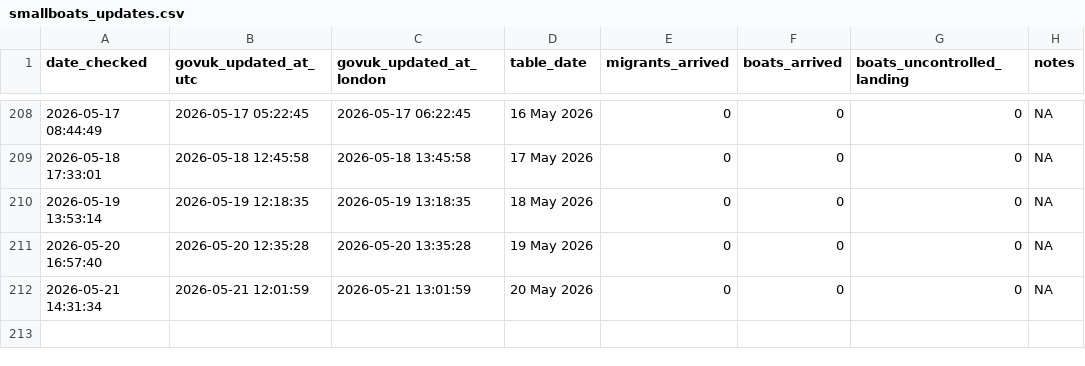
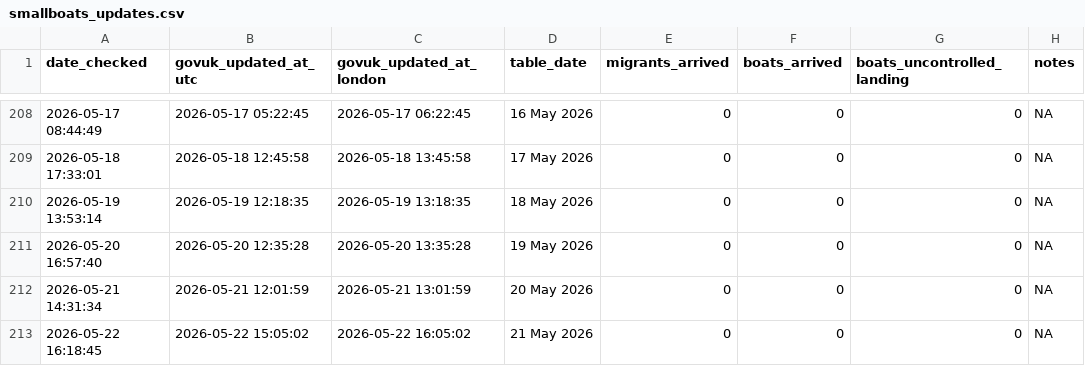
Before and after one commit to apuravbhatiya/smallboats-timestamp-tracker, a CSV file: smallboats_updates.csv, drawn as a sheet; only a part is shown, gaps mark what is left out.

```diff
--- a/smallboats_updates.csv
+++ b/smallboats_updates.csv
@@ -212 +212,2 @@ date_checked,govuk_updated_at_utc,govuk_updated_at_london,table_date,migrants_ar
 "2026-05-21 14:31:34","2026-05-21 12:01:59","2026-05-21 13:01:59","20 May 2026",0,0,0,NA
+"2026-05-22 16:18:45","2026-05-22 15:05:02","2026-05-22 16:05:02","21 May 2026",0,0,0,NA
```
